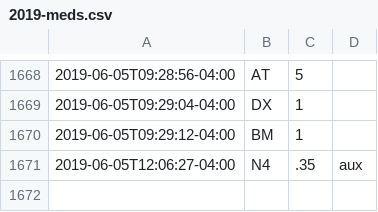
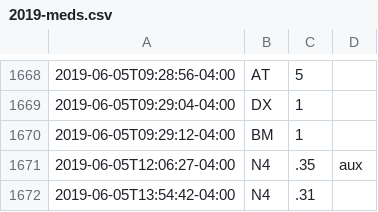
Before and after one commit to fuzzyTew/todo, a CSV file: Routine/meds/2019-meds.csv, drawn as a sheet; only a part is shown, gaps mark what is left out; the diff names each change by its address in the sheet, - before the commit and + after, or states it on an @@ line.

Commit message:
meds N4 .31

```diff
--- a/Routine/meds/2019-meds.csv
+++ b/Routine/meds/2019-meds.csv
+row 1672: 2019-06-05T13:54:42-04:00 | N4 | .31
```
